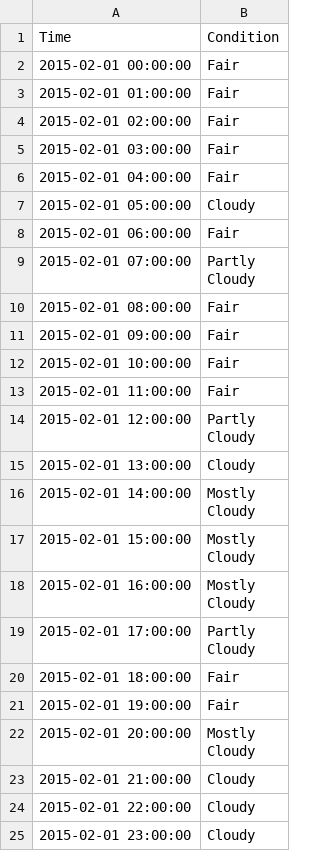
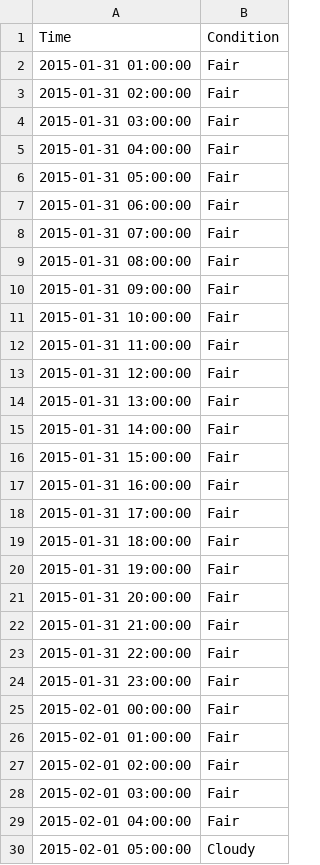
Before and after one commit to Divixity/Datavidenskab-P6, a CSV file: Development/GAI_2015_2016.csv, drawn as a sheet; only a part is shown; the shorter side is filled out with more unchanged rows.

```diff
--- a/Development/GAI_2015_2016.csv
+++ b/Development/GAI_2015_2016.csv
@@ -1,2 +1,25 @@
 Time,Condition
+2015-01-31 01:00:00,Fair
+2015-01-31 02:00:00,Fair
+2015-01-31 03:00:00,Fair
+2015-01-31 04:00:00,Fair
+2015-01-31 05:00:00,Fair
+2015-01-31 06:00:00,Fair
+2015-01-31 07:00:00,Fair
+2015-01-31 08:00:00,Fair
+2015-01-31 09:00:00,Fair
+2015-01-31 10:00:00,Fair
+2015-01-31 11:00:00,Fair
+2015-01-31 12:00:00,Fair
+2015-01-31 13:00:00,Fair
+2015-01-31 14:00:00,Fair
+2015-01-31 15:00:00,Fair
+2015-01-31 16:00:00,Fair
+2015-01-31 17:00:00,Fair
+2015-01-31 18:00:00,Fair
+2015-01-31 19:00:00,Fair
+2015-01-31 20:00:00,Fair
+2015-01-31 21:00:00,Fair
+2015-01-31 22:00:00,Fair
+2015-01-31 23:00:00,Fair
 2015-02-01 00:00:00,Fair
```
Also changed, not shown: 2 other files.
